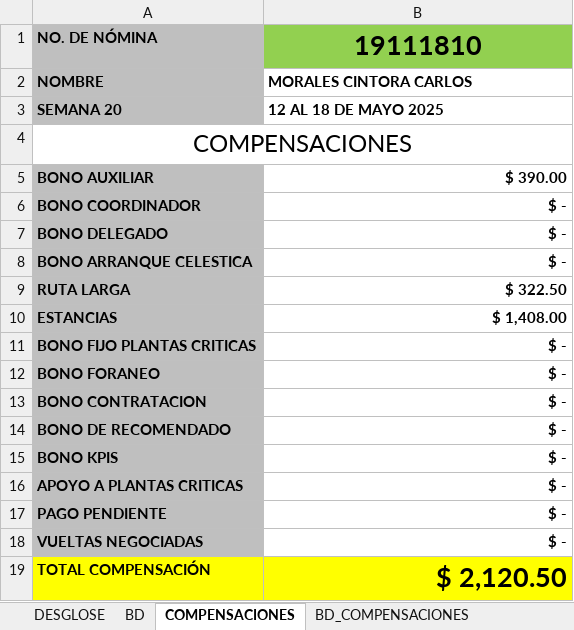
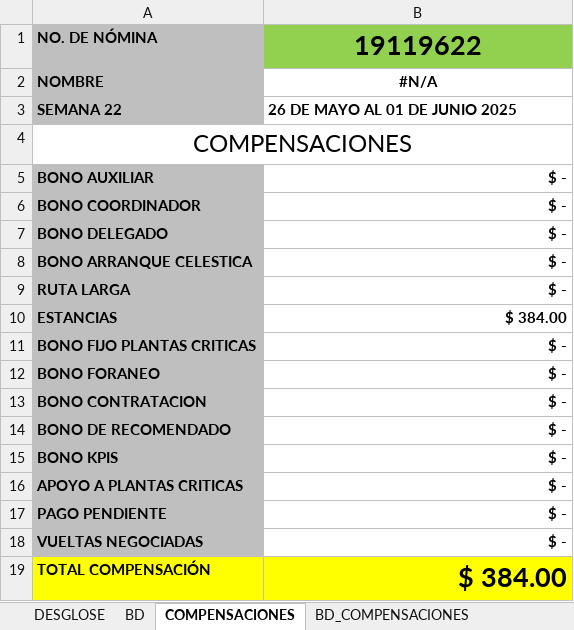
Before and after one commit to YeraldoCode/compensaciones_web, an Excel workbook: data/PLANTILLA_DESGLOSE.xlsx, sheet COMPENSACIONES, drawn as a sheet; values as stored, in another font and other column widths than the file's, no borders; removed rows and columns are numbered as before the commit, all else as after; the diff names each change by its address in the sheet, - before the commit and + after, or states it on an @@ line.

```diff
--- a/data/PLANTILLA_DESGLOSE.xlsx (sheet COMPENSACIONES)
+++ b/data/PLANTILLA_DESGLOSE.xlsx (sheet COMPENSACIONES)
-B1: 19111810
+B1: 19119622
-B2: MORALES CINTORA CARLOS
+B2: #N/A
-B2 alignment: left
+B2 alignment: center
-row 3: SEMANA 20 | 12 AL 18 DE MAYO 2025
+row 3: SEMANA 22 | 26 DE MAYO AL 01 DE JUNIO 2025
-B5: $ 390.00
+B5: $ -
-B9: $ 322.50
+B9: $ -
-B10: $ 1,408.00
+B10: $ 384.00
-B19: $ 2,120.50
+B19: $ 384.00
```
Also changed, not shown: sheet BD, sheet BD_COMPENSACIONES, sheet DESGLOSE, hidden cells, 1 other file.
